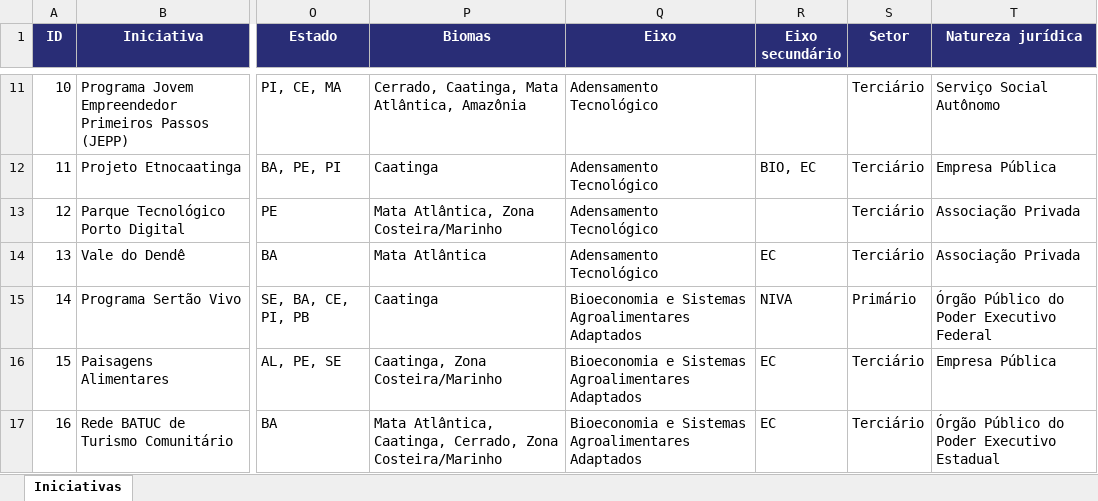
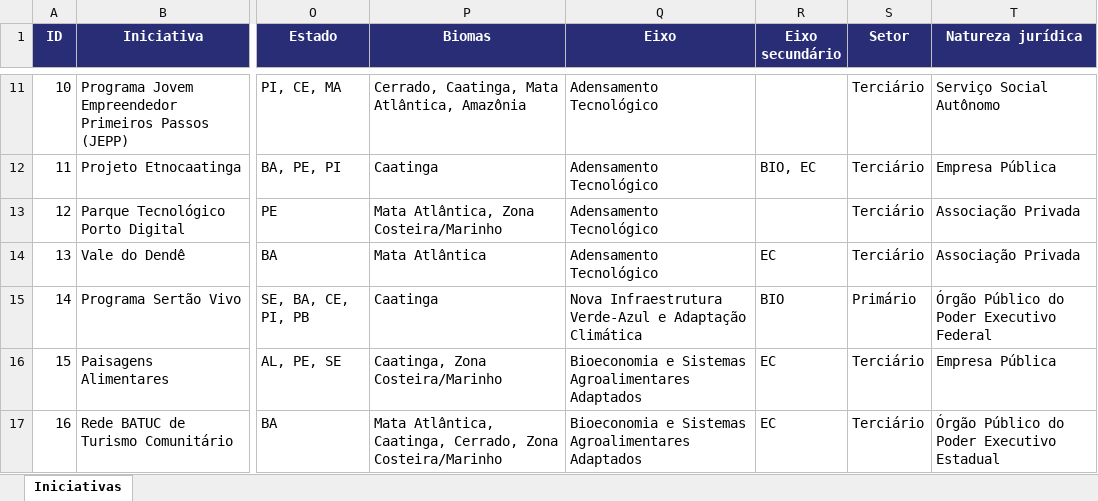
Before and after one commit to bfernlucas/pte_ne, an Excel workbook: PTE2026_base_limpa.xlsx, sheet Iniciativas, drawn as a sheet; only a part is shown, gaps mark what is left out; values as stored, in another font and other column widths than the file's, no borders; the diff names each change by its address in the sheet, - before the commit and + after, or states it on an @@ line.

```diff
--- a/PTE2026_base_limpa.xlsx (sheet Iniciativas)
+++ b/PTE2026_base_limpa.xlsx (sheet Iniciativas)
-Q15 (Eixo): Bioeconomia e Sistemas Agroalimentares Adaptados
+Q15 (Eixo): Nova Infraestrutura Verde-Azul e Adaptação Climática
-R15 (Eixo secundário): NIVA
+R15 (Eixo secundário): BIO
```
Also changed, not shown: 3 other files.
